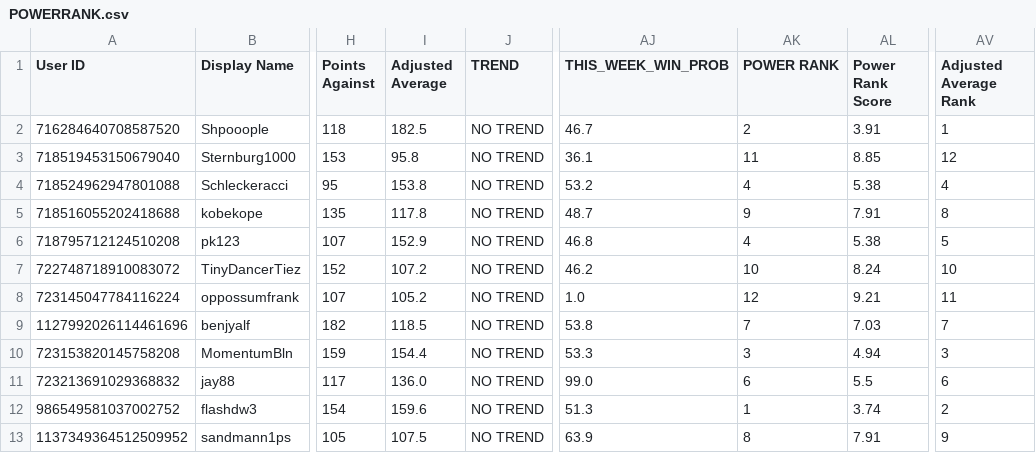
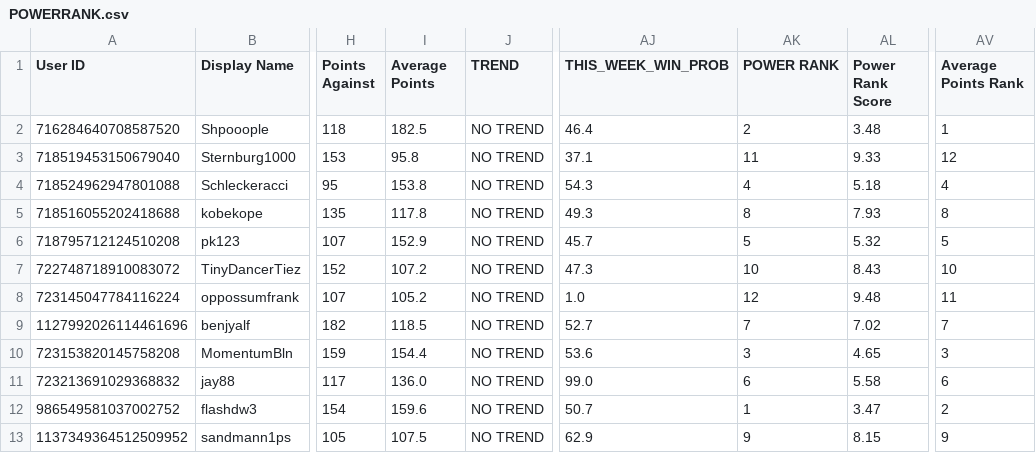
Before and after one commit to Shpooople/power-rank, a CSV file: POWERRANK.csv, drawn as a sheet; only a part is shown, gaps mark what is left out; the diff names each change by its address in the sheet, - before the commit and + after, or states it on an @@ line.

```diff
--- a/POWERRANK.csv
+++ b/POWERRANK.csv
-I1: Adjusted Average
+I1: Average Points
-AV1: Adjusted Average Rank
+AV1: Average Points Rank
-AJ2 (THIS_WEEK_WIN_PROB): 46.7
+AJ2 (THIS_WEEK_WIN_PROB): 46.4
-AL2 (Power Rank Score): 3.91
+AL2 (Power Rank Score): 3.48
-AJ3 (THIS_WEEK_WIN_PROB): 36.1
+AJ3 (THIS_WEEK_WIN_PROB): 37.1
-AL3 (Power Rank Score): 8.85
+AL3 (Power Rank Score): 9.33
-AJ4 (THIS_WEEK_WIN_PROB): 53.2
+AJ4 (THIS_WEEK_WIN_PROB): 54.3
-AL4 (Power Rank Score): 5.38
+AL4 (Power Rank Score): 5.18
-AJ5 (THIS_WEEK_WIN_PROB): 48.7
+AJ5 (THIS_WEEK_WIN_PROB): 49.3
-AK5 (POWER RANK): 9
+AK5 (POWER RANK): 8
-AL5 (Power Rank Score): 7.91
+AL5 (Power Rank Score): 7.93
-AJ6 (THIS_WEEK_WIN_PROB): 46.8
+AJ6 (THIS_WEEK_WIN_PROB): 45.7
-AK6 (POWER RANK): 4
+AK6 (POWER RANK): 5
-AL6 (Power Rank Score): 5.38
+AL6 (Power Rank Score): 5.32
-AJ7 (THIS_WEEK_WIN_PROB): 46.2
+AJ7 (THIS_WEEK_WIN_PROB): 47.3
-AL7 (Power Rank Score): 8.24
+AL7 (Power Rank Score): 8.43
-AL8 (Power Rank Score): 9.21
+AL8 (Power Rank Score): 9.48
-AJ9 (THIS_WEEK_WIN_PROB): 53.8
+AJ9 (THIS_WEEK_WIN_PROB): 52.7
-AL9 (Power Rank Score): 7.03
+AL9 (Power Rank Score): 7.02
-AJ10 (THIS_WEEK_WIN_PROB): 53.3
+AJ10 (THIS_WEEK_WIN_PROB): 53.6
-AL10 (Power Rank Score): 4.94
+AL10 (Power Rank Score): 4.65
-AL11 (Power Rank Score): 5.5
+AL11 (Power Rank Score): 5.58
-AJ12 (THIS_WEEK_WIN_PROB): 51.3
+AJ12 (THIS_WEEK_WIN_PROB): 50.7
-AL12 (Power Rank Score): 3.74
+AL12 (Power Rank Score): 3.47
-AJ13 (THIS_WEEK_WIN_PROB): 63.9
+AJ13 (THIS_WEEK_WIN_PROB): 62.9
-AK13 (POWER RANK): 8
+AK13 (POWER RANK): 9
-AL13 (Power Rank Score): 7.91
+AL13 (Power Rank Score): 8.15
```
Also changed, not shown: 1 other file.
